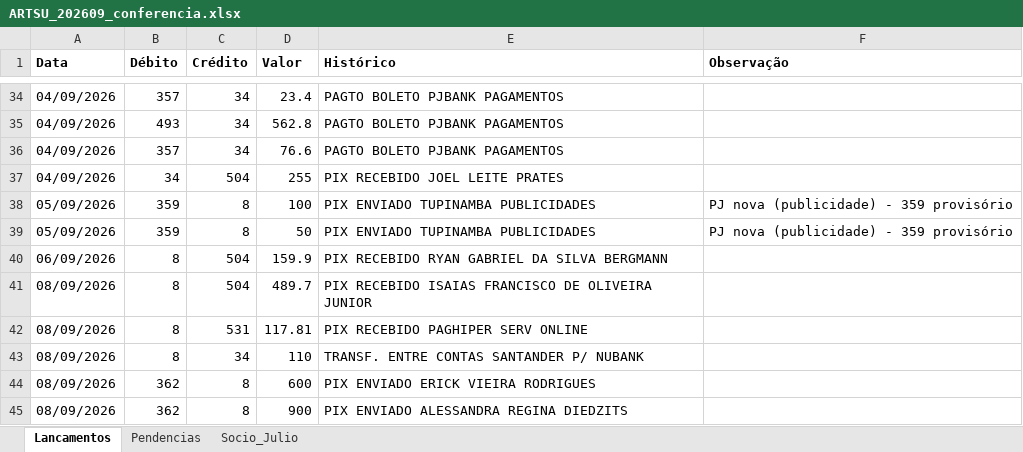
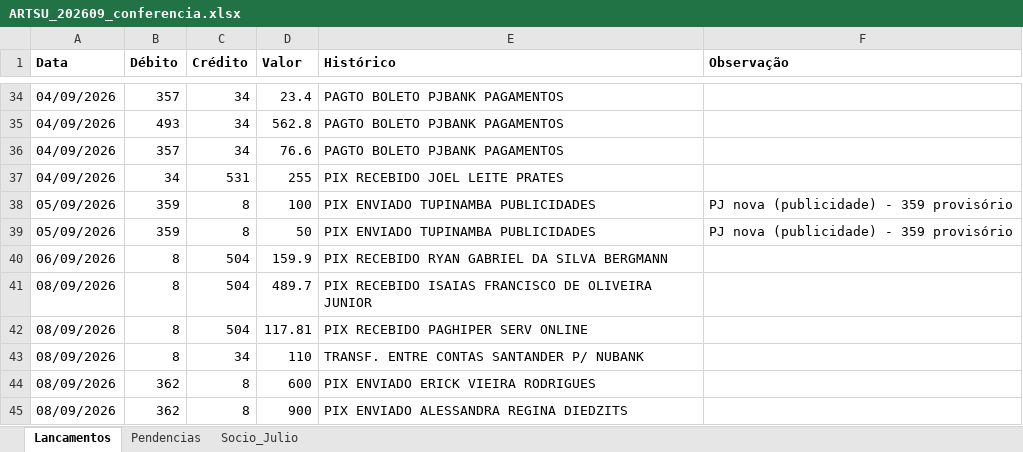
Before and after one commit to ROFContabilidade/Meus-Projetos, an Excel workbook: artsu/2026-09/ARTSU_202609_conferencia.xlsx, sheet Lancamentos, drawn as a sheet; only a part is shown, gaps mark what is left out; values as stored, in another font and other column widths than the file's, no borders; the diff covers the shown part only; the diff names each change by its address in the sheet, - before the commit and + after, or states it on an @@ line.

```diff
--- a/artsu/2026-09/ARTSU_202609_conferencia.xlsx (sheet Lancamentos)
+++ b/artsu/2026-09/ARTSU_202609_conferencia.xlsx (sheet Lancamentos)
-C37 (Crédito): 504
+C37 (Crédito): 531
-C42 (Crédito): 531
+C42 (Crédito): 504
```
Also changed, not shown: 25 edited cells elsewhere in this sheet, 1 other file.
